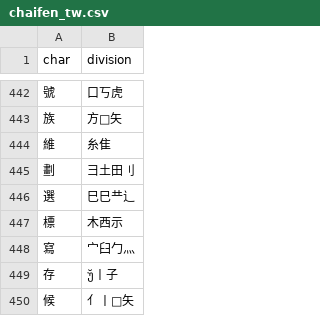
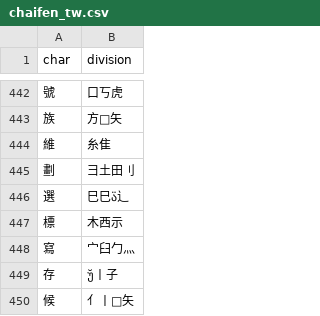
Before and after one commit to forfudan/yu, a CSV file: src/public/chaifen_tw.csv, drawn as a sheet; only a part is shown, gaps mark what is left out; the diff covers the shown part only.

```diff
--- a/src/public/chaifen_tw.csv
+++ b/src/public/chaifen_tw.csv
@@ -445,3 +445,3 @@ char,division
 劃,彐土田刂
-選,巳巳龷辶
+選,巳巳辶
 標,木西示
```
Also changed, not shown: 5 edited cells elsewhere in this file, src/public/zigen-joy.csv, src/public/zigen-light.csv, 9 other files.
